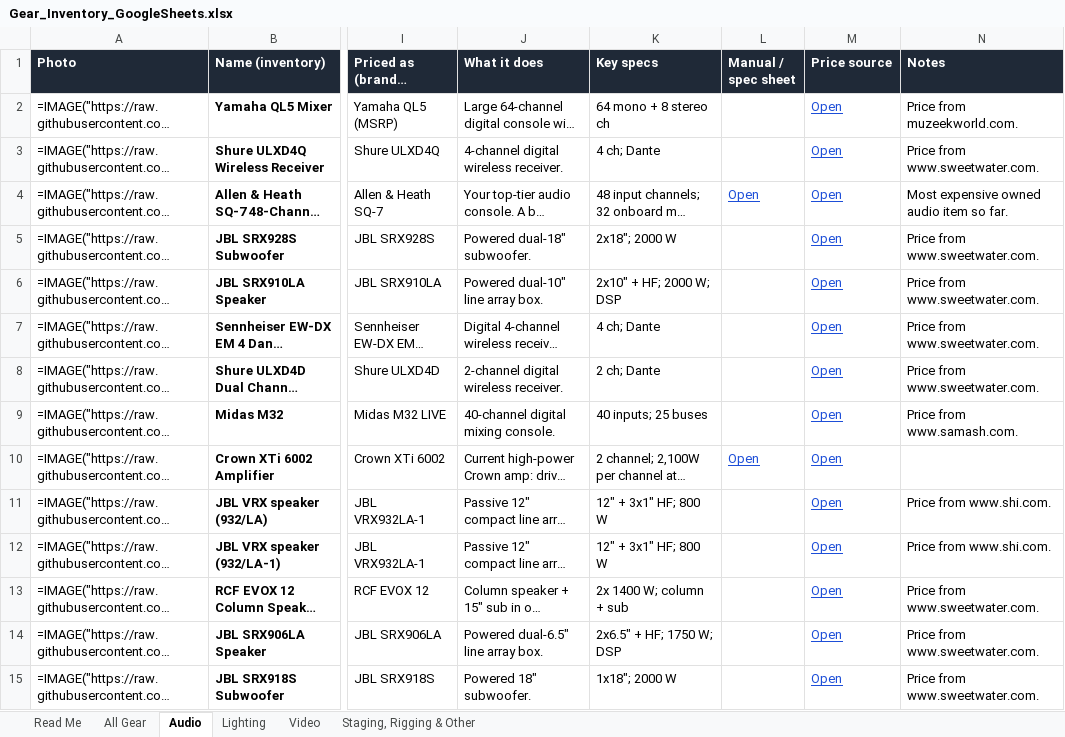
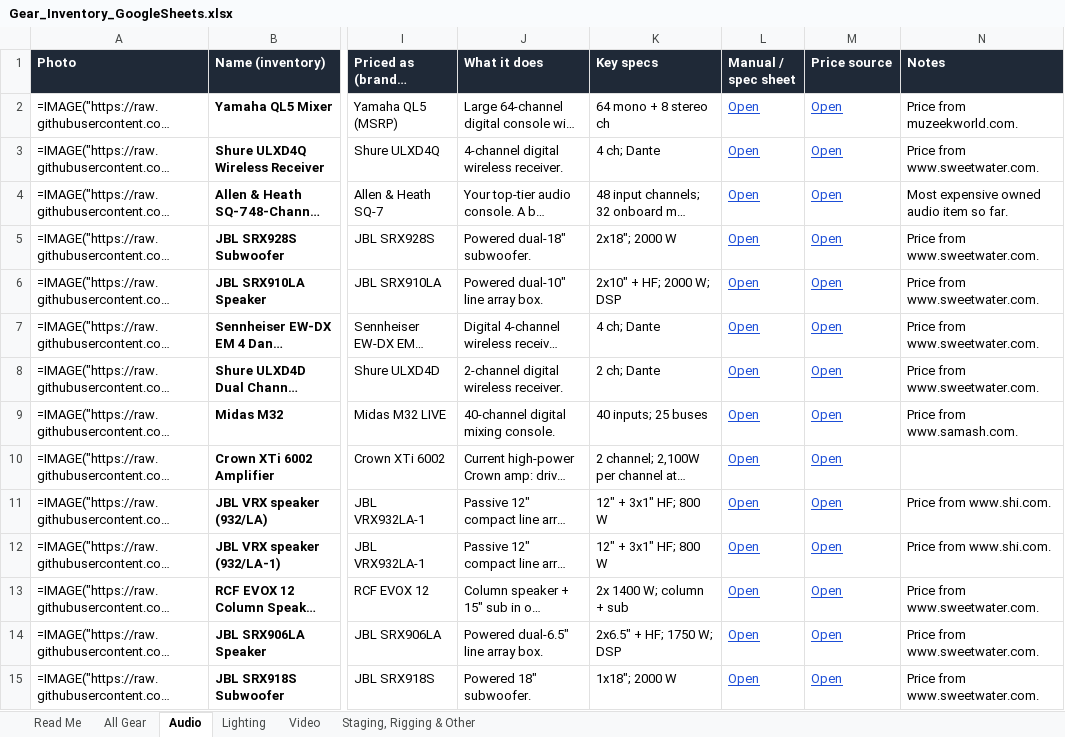
Before and after one commit to juandangooo/ok, an Excel workbook: gear-study/Gear_Inventory_GoogleSheets.xlsx, sheet Audio, drawn as a sheet; only a part is shown, gaps mark what is left out; long unchanged cells end in …; values as stored, in another font and other column widths than the file's, no borders; formulas without a stored value are shown as written; the diff covers the shown part only; the diff names each change by its address in the sheet, - before the commit and + after, or states it on an @@ line.

```diff
--- a/gear-study/Gear_Inventory_GoogleSheets.xlsx (sheet Audio)
+++ b/gear-study/Gear_Inventory_GoogleSheets.xlsx (sheet Audio)
-L2:L3 (Manual / spec sheet): (empty)
+L2:L3 (Manual / spec sheet): Open
-L5:L9 (Manual / spec sheet): (empty)
+L5:L9 (Manual / spec sheet): Open
-L11:L15 (Manual / spec sheet): (empty)
+L11:L15 (Manual / spec sheet): Open
```
Also changed, not shown: 99 edited cells elsewhere in this sheet, sheet All Gear, sheet Lighting, sheet Staging, Rigging & Other, sheet Video, sheet Read Me, 19 other files.
